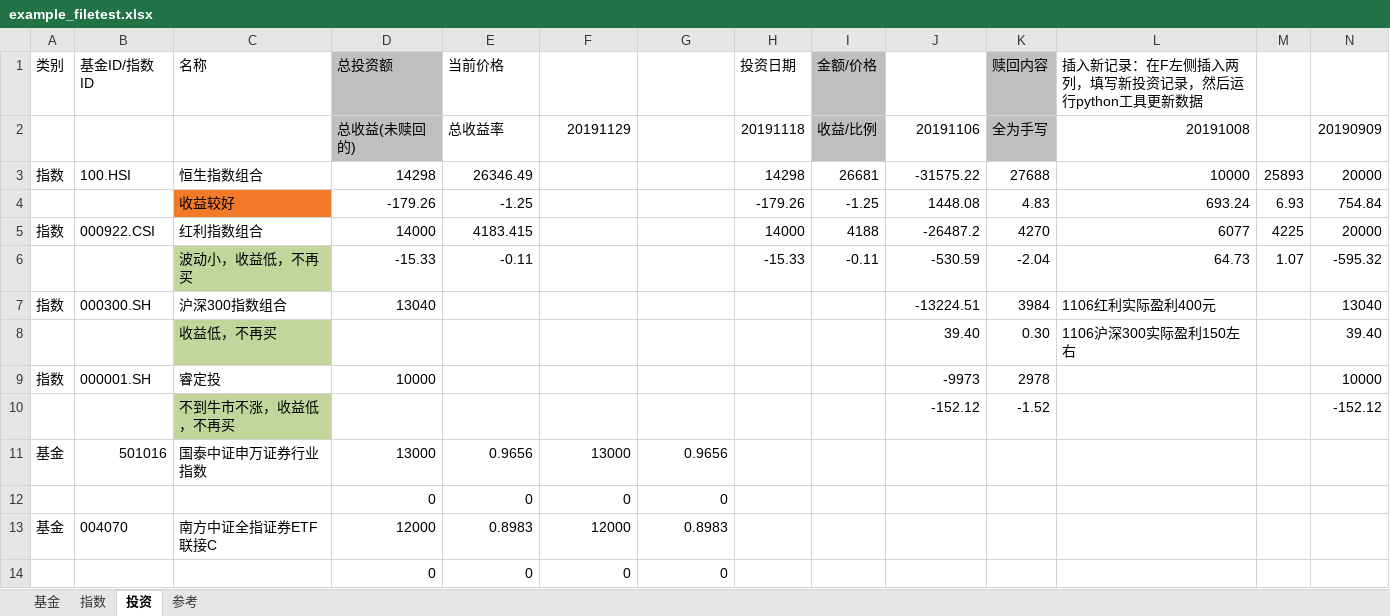
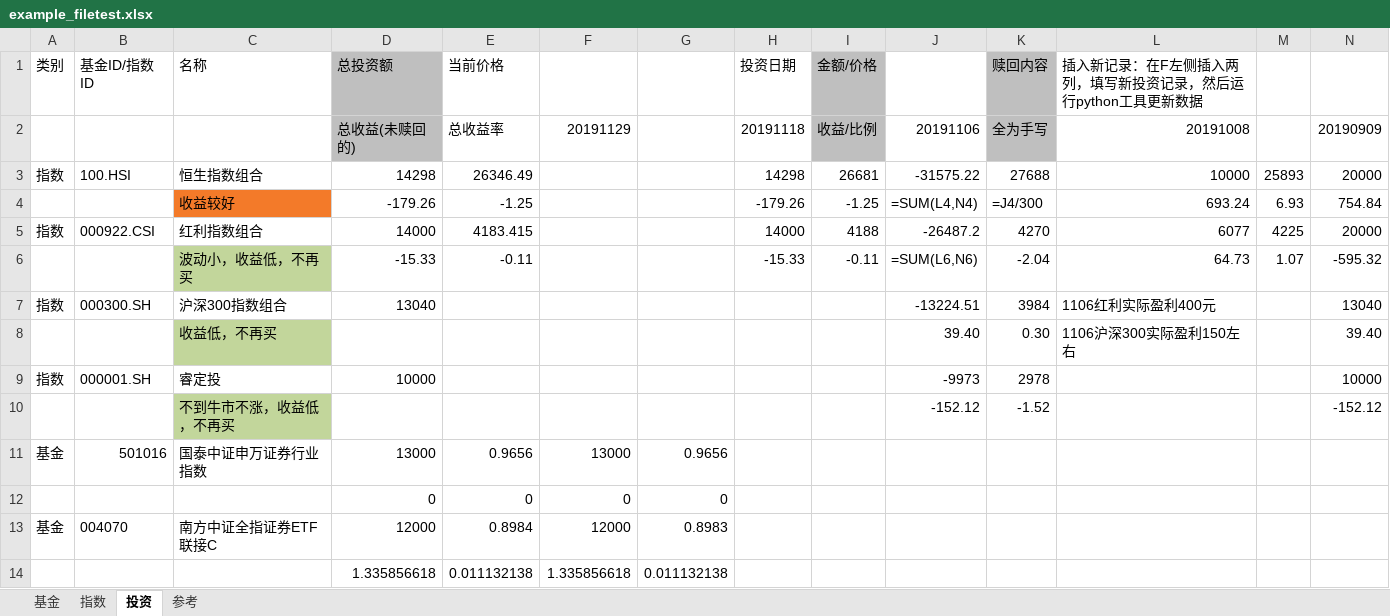
Before and after one commit to sinojelly/FundHelper, an Excel workbook: fund/example_filetest.xlsx, sheet 投资, drawn as a sheet; only a part is shown; values as stored, in another font and other column widths than the file's, no borders; formulas without a stored value are shown as written; conditional formats not drawn; removed rows and columns are numbered as before the commit, all else as after; rows hold the shown columns only; the diff names each change by its address in the sheet, - before the commit and + after, or states it on an @@ line.

```diff
--- a/fund/example_filetest.xlsx (sheet 投资)
+++ b/fund/example_filetest.xlsx (sheet 投资)
-J4: 1448.08
+J4: =SUM(L4,N4)
-K4 (赎回内容): 4.83
+K4 (赎回内容): =J4/300
-J6: -530.59
+J6: =SUM(L6,N6)
-E13 (当前价格): 0.8983
+E13 (当前价格): 0.8984
-row 14:  |  |  | 0 | 0 | 0 | 0
+row 14:  |  |  | 1.335856618 | 0.011132138 | 1.335856618 | 0.011132138
```
Also changed, not shown: sheet 基金, sheet 指数, hidden cells, 2 other files.
